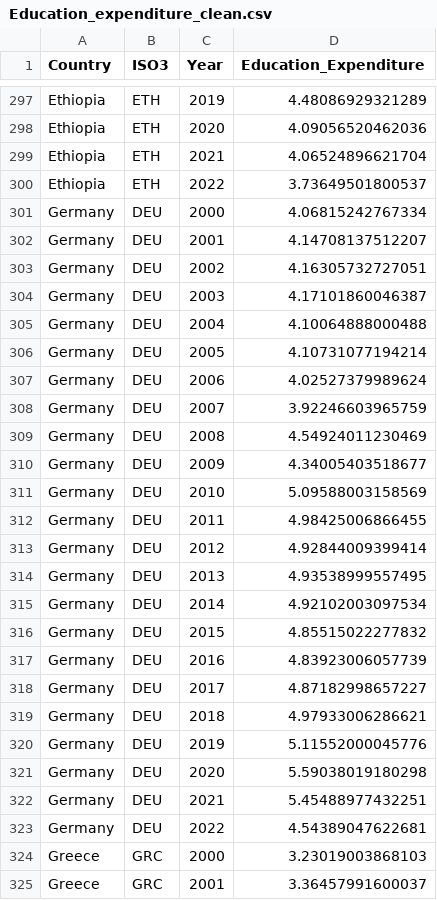
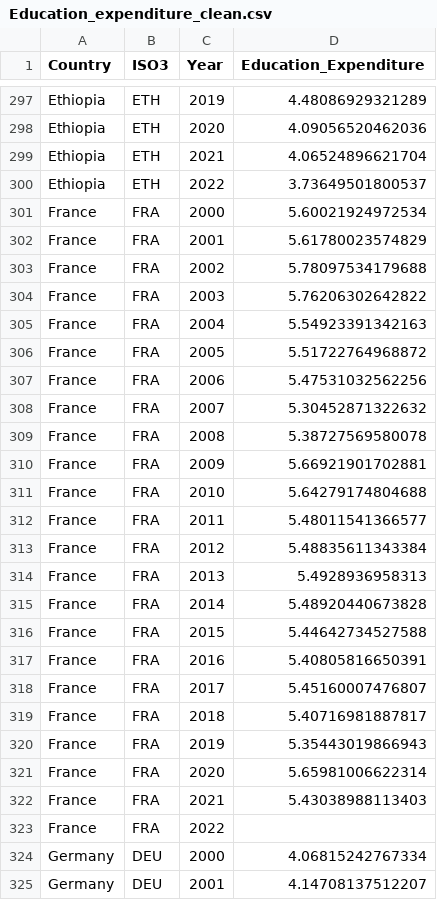
Before and after one commit to Graspp-25-Spring/graspp-25S-fiscalpolicy, a CSV file: data/processed/Education_expenditure_clean.csv, drawn as a sheet; only a part is shown, gaps mark what is left out; the shorter side is filled out with more unchanged rows; the diff names each change by its address in the sheet, - before the commit and + after, or states it on an @@ line.

```diff
--- a/data/processed/Education_expenditure_clean.csv
+++ b/data/processed/Education_expenditure_clean.csv
+row 301: France | FRA | 2000 | 5.60021924972534
+row 302: France | FRA | 2001 | 5.61780023574829
+row 303: France | FRA | 2002 | 5.78097534179688
+row 304: France | FRA | 2003 | 5.76206302642822
+row 305: France | FRA | 2004 | 5.54923391342163
+row 306: France | FRA | 2005 | 5.51722764968872
+row 307: France | FRA | 2006 | 5.47531032562256
+row 308: France | FRA | 2007 | 5.30452871322632
+row 309: France | FRA | 2008 | 5.38727569580078
+row 310: France | FRA | 2009 | 5.66921901702881
+row 311: France | FRA | 2010 | 5.64279174804688
+row 312: France | FRA | 2011 | 5.48011541366577
+row 313: France | FRA | 2012 | 5.48835611343384
+row 314: France | FRA | 2013 | 5.4928936958313
+row 315: France | FRA | 2014 | 5.48920440673828
+row 316: France | FRA | 2015 | 5.44642734527588
+row 317: France | FRA | 2016 | 5.40805816650391
+row 318: France | FRA | 2017 | 5.45160007476807
+row 319: France | FRA | 2018 | 5.40716981887817
+row 320: France | FRA | 2019 | 5.35443019866943
+row 321: France | FRA | 2020 | 5.65981006622314
+row 322: France | FRA | 2021 | 5.43038988113403
+row 323: France | FRA | 2022
```
Also changed, not shown: data/processed/average_schooling_clean.csv, data/processed/gov_consumption_clean.csv, 21 other files.
